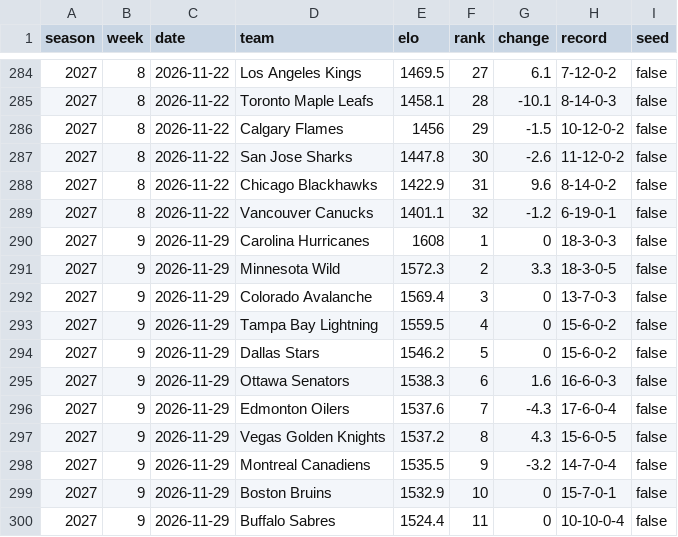
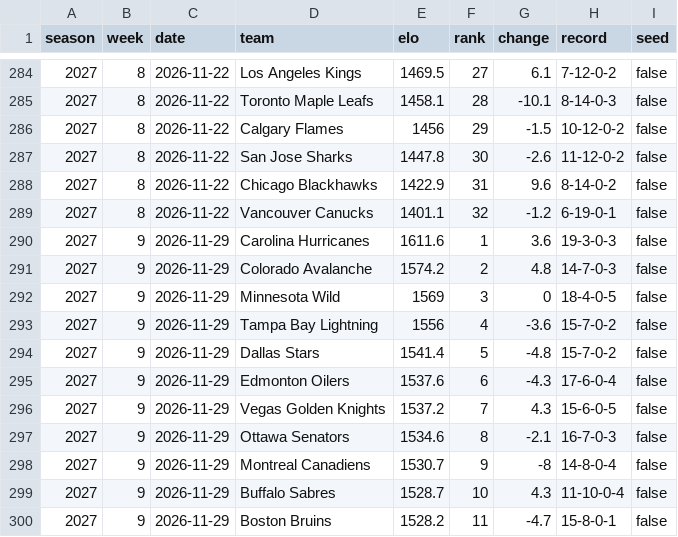
Before and after one commit to ashwin-desikan/citizen-of-nowhere-data, a CSV file: data/nhl-elo-weekly.csv, drawn as a sheet; only a part is shown, gaps mark what is left out; the diff covers the shown part only.

```diff
--- a/data/nhl-elo-weekly.csv
+++ b/data/nhl-elo-weekly.csv
@@ -289,12 +289,12 @@ season,week,date,team,elo,rank,change,record,seed
 2027,8,2026-11-22,Vancouver Canucks,1401.1,32,-1.2,6-19-0-1,false
-2027,9,2026-11-29,Carolina Hurricanes,1608,1,0,18-3-0-3,false
-2027,9,2026-11-29,Minnesota Wild,1572.3,2,3.3,18-3-0-5,false
-2027,9,2026-11-29,Colorado Avalanche,1569.4,3,0,13-7-0-3,false
-2027,9,2026-11-29,Tampa Bay Lightning,1559.5,4,0,15-6-0-2,false
-2027,9,2026-11-29,Dallas Stars,1546.2,5,0,15-6-0-2,false
-2027,9,2026-11-29,Ottawa Senators,1538.3,6,1.6,16-6-0-3,false
-2027,9,2026-11-29,Edmonton Oilers,1537.6,7,-4.3,17-6-0-4,false
-2027,9,2026-11-29,Vegas Golden Knights,1537.2,8,4.3,15-6-0-5,false
-2027,9,2026-11-29,Montreal Canadiens,1535.5,9,-3.2,14-7-0-4,false
-2027,9,2026-11-29,Boston Bruins,1532.9,10,0,15-7-0-1,false
-2027,9,2026-11-29,Buffalo Sabres,1524.4,11,0,10-10-0-4,false
+2027,9,2026-11-29,Carolina Hurricanes,1611.6,1,3.6,19-3-0-3,false
+2027,9,2026-11-29,Colorado Avalanche,1574.2,2,4.8,14-7-0-3,false
+2027,9,2026-11-29,Minnesota Wild,1569,3,0,18-4-0-5,false
+2027,9,2026-11-29,Tampa Bay Lightning,1556,4,-3.6,15-7-0-2,false
+2027,9,2026-11-29,Dallas Stars,1541.4,5,-4.8,15-7-0-2,false
+2027,9,2026-11-29,Edmonton Oilers,1537.6,6,-4.3,17-6-0-4,false
+2027,9,2026-11-29,Vegas Golden Knights,1537.2,7,4.3,15-6-0-5,false
+2027,9,2026-11-29,Ottawa Senators,1534.6,8,-2.1,16-7-0-3,false
+2027,9,2026-11-29,Montreal Canadiens,1530.7,9,-8,14-8-0-4,false
+2027,9,2026-11-29,Buffalo Sabres,1528.7,10,4.3,11-10-0-4,false
+2027,9,2026-11-29,Boston Bruins,1528.2,11,-4.7,15-8-0-1,false
```
Also changed, not shown: 68 edited cells elsewhere in this file, data/global-metro-power-rankings.csv, data/nfl-elo-weekly.csv, 19 other files.
